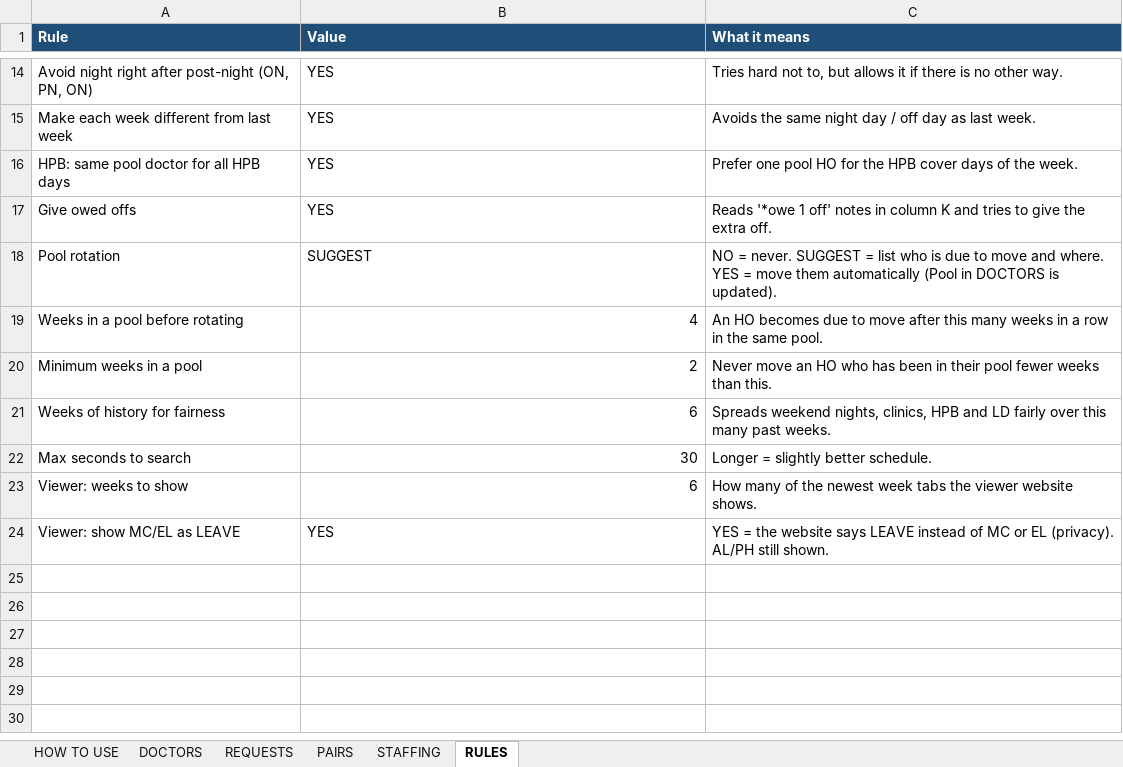
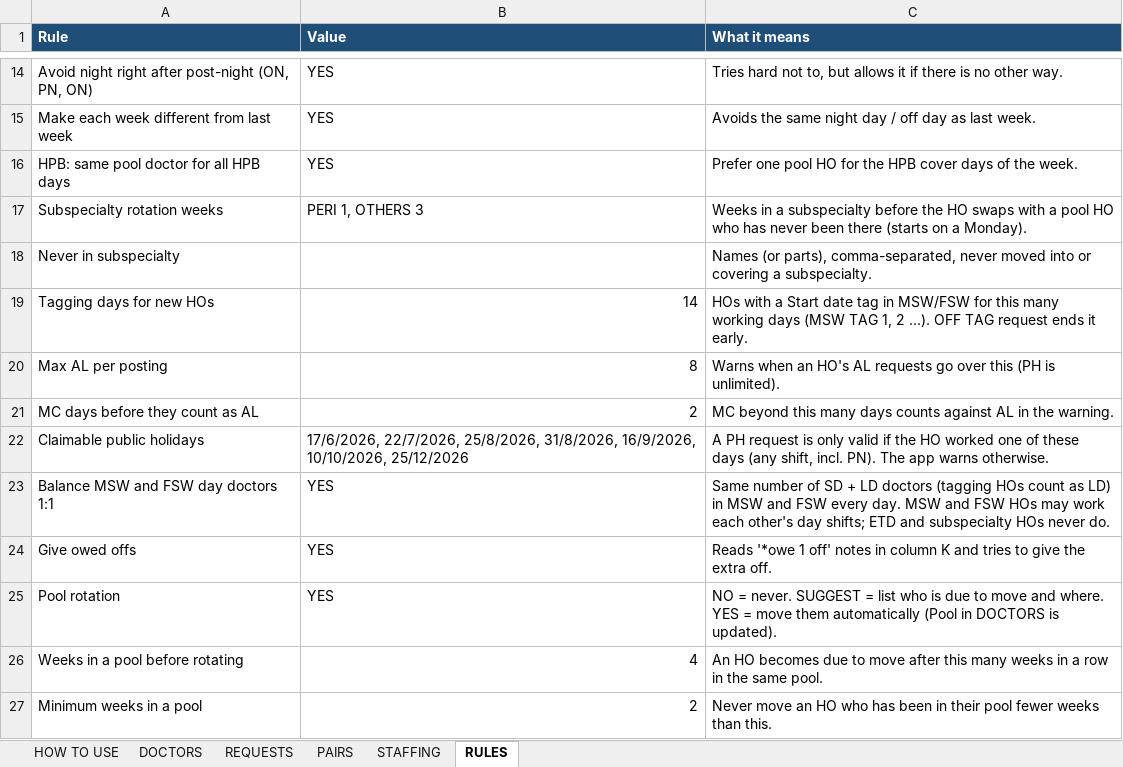
Before and after one commit to apoishh/hospital-schedule-planner, an Excel workbook: examples/Roster Data EXAMPLE.xlsx, sheet RULES, drawn as a sheet; only a part is shown, gaps mark what is left out; the shorter side is filled out with more unchanged rows; values as stored, in another font and other column widths than the file's, no borders; addresses are those after the commit; the diff names each change by its address in the sheet, - before the commit and + after, or states it on an @@ line.

```diff
--- a/examples/Roster Data EXAMPLE.xlsx (sheet RULES)
+++ b/examples/Roster Data EXAMPLE.xlsx (sheet RULES)
+row 17: Subspecialty rotation weeks | PERI 1, OTHERS 3 | Weeks in a subspecialty before the HO swaps with a pool HO who has never been there (starts on a Monday).
+row 18: Never in subspecialty |  | Names (or parts), comma-separated, never moved into or covering a subspecialty.
+row 19: Tagging days for new HOs | 14 | HOs with a Start date tag in MSW/FSW for this many working days (MSW TAG 1, 2 ...). OFF TAG request ends it early.
+row 20: Max AL per posting | 8 | Warns when an HO's AL requests go over this (PH is unlimited).
+row 21: MC days before they count as AL | 2 | MC beyond this many days counts against AL in the warning.
+row 22: Claimable public holidays | 17/6/2026, 22/7/2026, 25/8/2026, 31/8/2026, 16/9/2026, 10/10/2026, 25/12/2026 | A PH request is only valid if the HO worked one of these days (any shift, incl. PN). The app warns otherwise.
+row 23: Balance MSW and FSW day doctors 1:1 | YES | Same number of SD + LD doctors (tagging HOs count as LD) in MSW and FSW every day. MSW and FSW HOs may work each other's day shifts; ETD and subspecialty HOs never do.
-B25 (Value): SUGGEST
+B25 (Value): YES
```
Also changed, not shown: sheet REQUESTS, sheet STAFFING, sheet PAIRS, sheet HOW TO USE, 9 other files.
